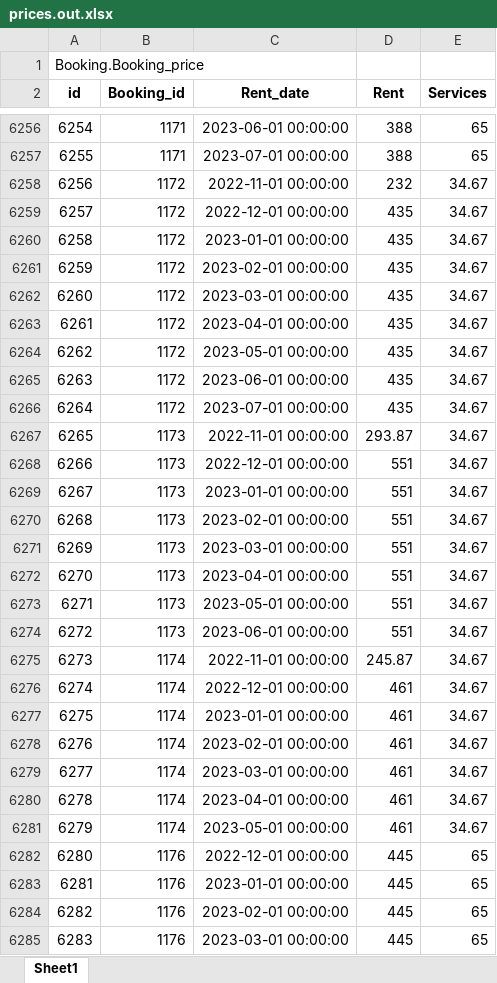
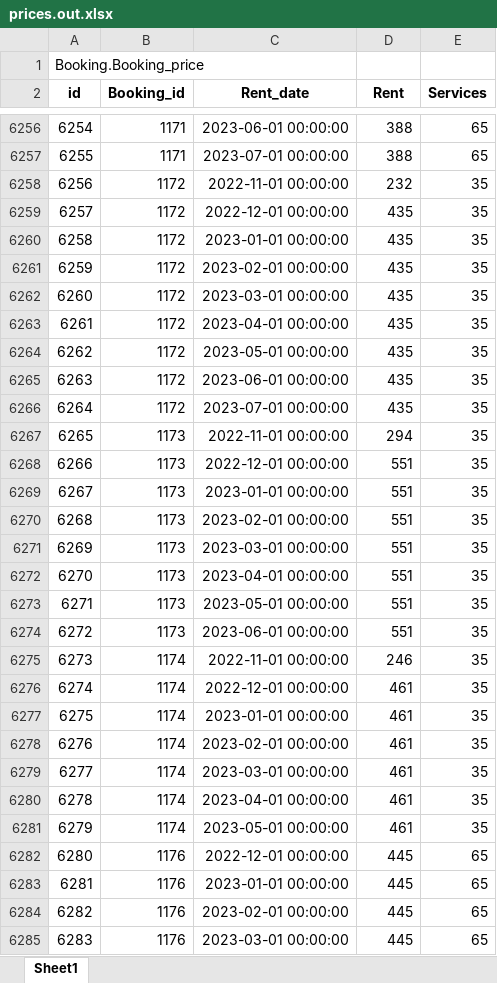
Before and after one commit to alejandro-andre/cotown-back, an Excel workbook: migration/prices.out.xlsx, sheet Sheet1, drawn as a sheet; only a part is shown, gaps mark what is left out; values as stored, in another font and other column widths than the file's, no borders; the diff covers the shown part only; the diff names each change by its address in the sheet, - before the commit and + after, or states it on an @@ line.

```diff
--- a/migration/prices.out.xlsx (sheet Sheet1)
+++ b/migration/prices.out.xlsx (sheet Sheet1)
-E6258:E6281 (Services): 34.67
+E6258:E6281 (Services): 35
-D6267 (Rent): 293.87
+D6267 (Rent): 294
-D6275 (Rent): 245.87
+D6275 (Rent): 246
```
Also changed, not shown: 608 edited cells elsewhere in this sheet, migration/bookings.out.xlsx, 3 other files.
